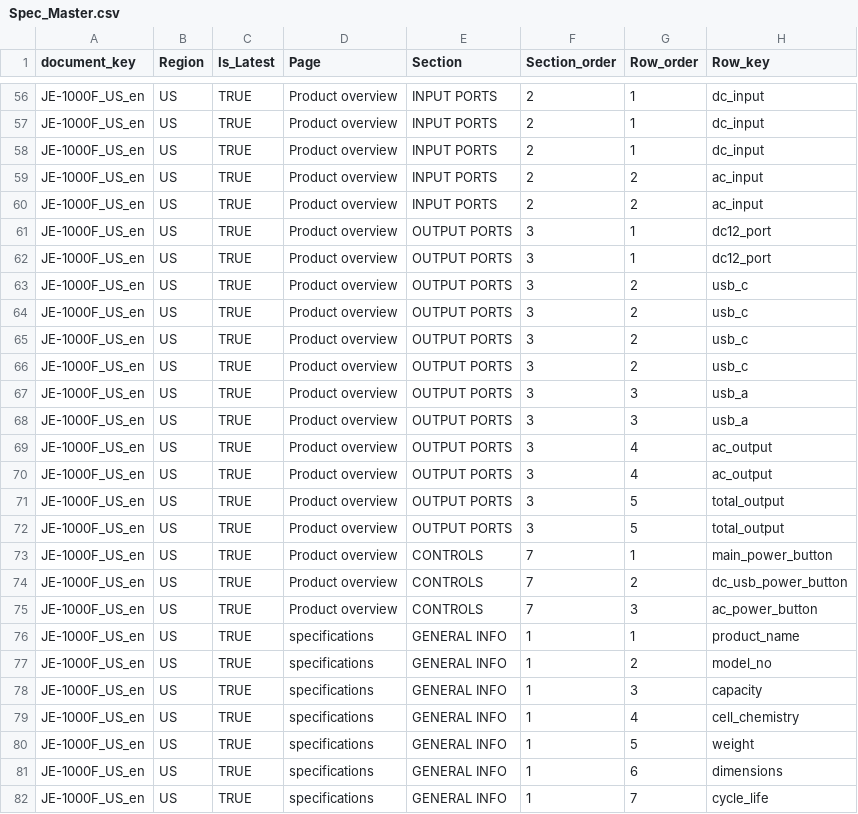
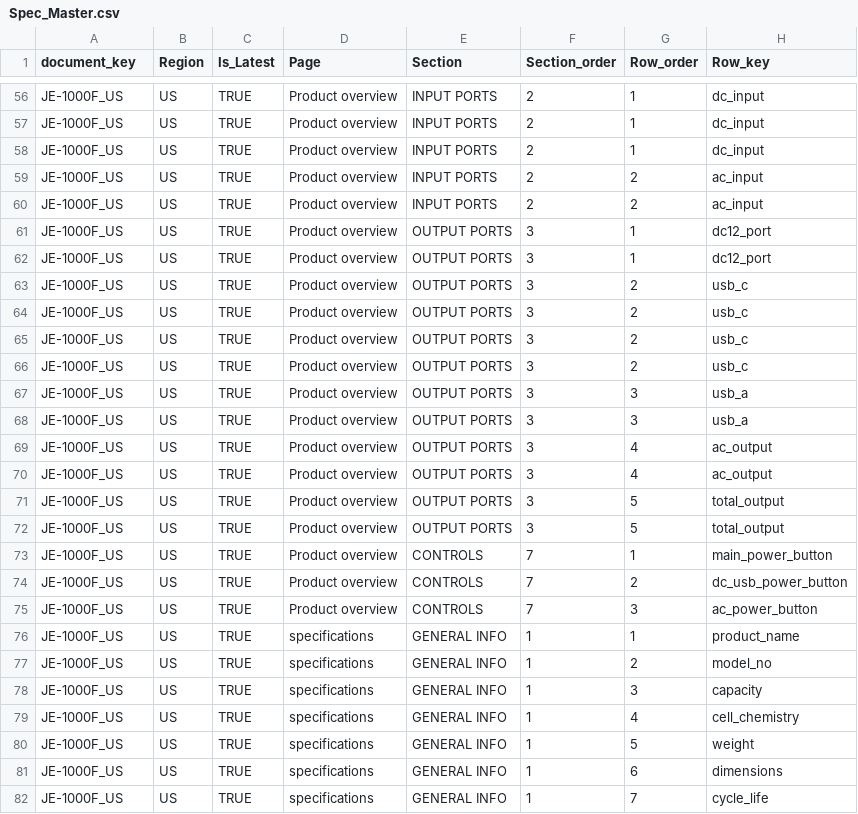
Before and after one commit to Bingboom/auto-manual, a CSV file: data/phase2/Spec_Master.csv, drawn as a sheet; only a part is shown, gaps mark what is left out; the diff covers the shown part only; the diff names each change by its address in the sheet, - before the commit and + after, or states it on an @@ line.

```diff
--- a/data/phase2/Spec_Master.csv
+++ b/data/phase2/Spec_Master.csv
-A56:A82 (document_key): JE-1000F_US_en
+A56:A82 (document_key): JE-1000F_US
```
Also changed, not shown: 130 edited cells elsewhere in this file.
